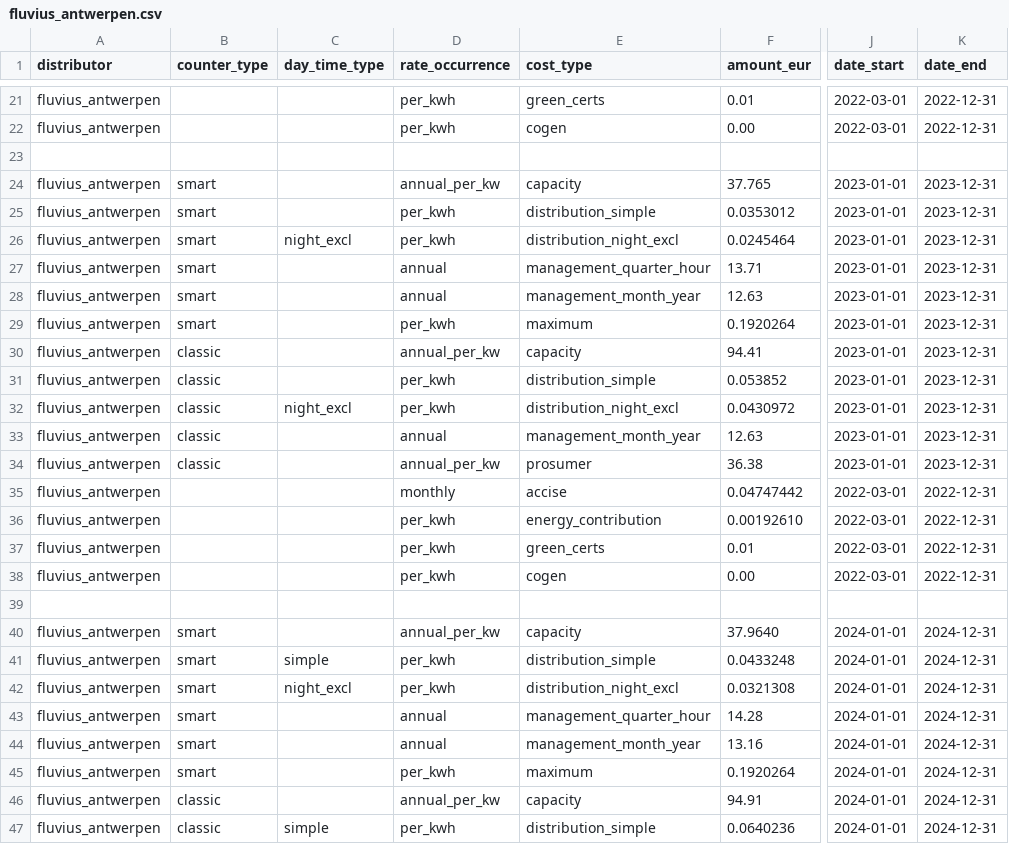
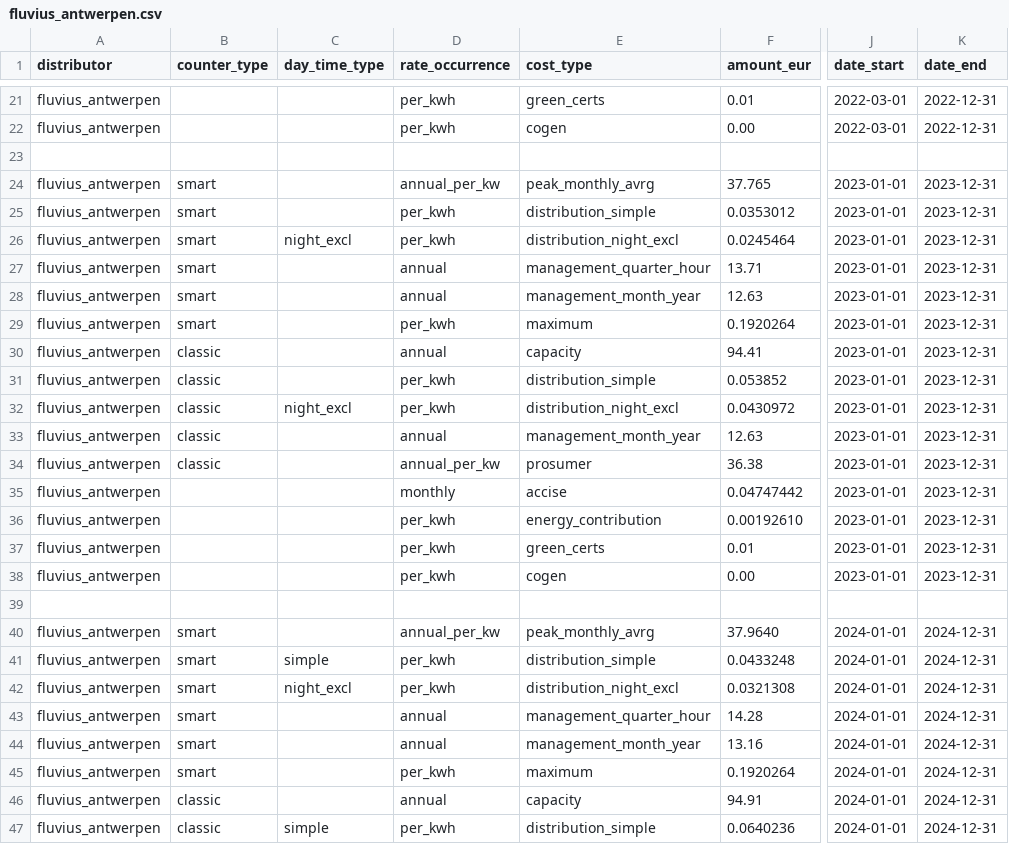
Before and after one commit to open4ip/powa-pub, a CSV file: data/be/distributor/rate/fluvius_antwerpen.csv, drawn as a sheet; only a part is shown, gaps mark what is left out; the diff names each change by its address in the sheet, - before the commit and + after, or states it on an @@ line.

Commit message:
peak_monthly_avrg rate type update

```diff
--- a/data/be/distributor/rate/fluvius_antwerpen.csv
+++ b/data/be/distributor/rate/fluvius_antwerpen.csv
-E24 (cost_type): capacity
+E24 (cost_type): peak_monthly_avrg
-D30 (rate_occurrence): annual_per_kw
+D30 (rate_occurrence): annual
-J35:J38 (date_start): 2022-03-01
+J35:J38 (date_start): 2023-01-01
-K35:K38 (date_end): 2022-12-31
+K35:K38 (date_end): 2023-12-31
-E40 (cost_type): capacity
+E40 (cost_type): peak_monthly_avrg
-D46 (rate_occurrence): annual_per_kw
+D46 (rate_occurrence): annual
```
Also changed, not shown: data/be/distributor/rate/fluvius_gaselwest.csv, data/be/distributor/rate/fluvius_imewo.csv, 8 other files.
